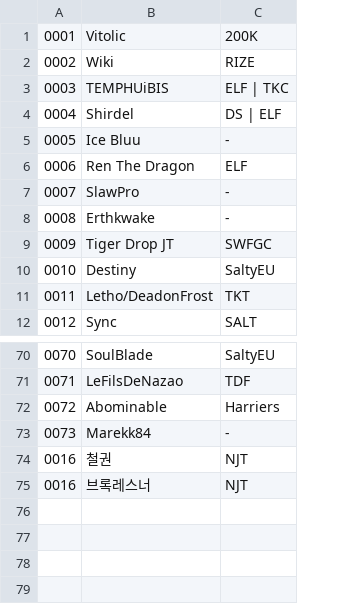
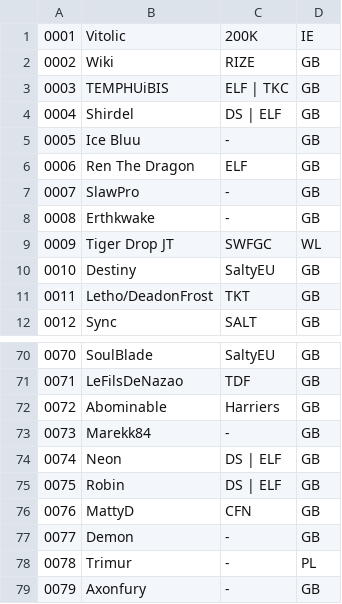
Before and after one commit to deltoidgg/overlay-animations, a CSV file: scoreboard/players.csv, drawn as a sheet; only a part is shown, gaps mark what is left out; removed rows and columns are numbered as before the commit, all else as after; the diff names each change by its address in the sheet, - before the commit and + after, or states it on an @@ line.

Commit message:
added temp solution for player flags

```diff
--- a/scoreboard/players.csv
+++ b/scoreboard/players.csv
+column D, rows 1-12: IE | GB | GB | GB | GB | GB | GB | GB | WL | GB | GB | GB; rows 70-73: all GB
-row 74: 0016 | 철권 | NJT
-row 75: 0016 | 브록레스너 | NJT
+row 74: 0074 | Neon | DS | ELF | GB
+row 75: 0075 | Robin | DS | ELF | GB
+row 76: 0076 | MattyD | CFN | GB
+row 77: 0077 | Demon | - | GB
+row 78: 0078 | Trimur | - | PL
+row 79: 0079 | Axonfury | - | GB
```
Also changed, not shown: 10 other files.
